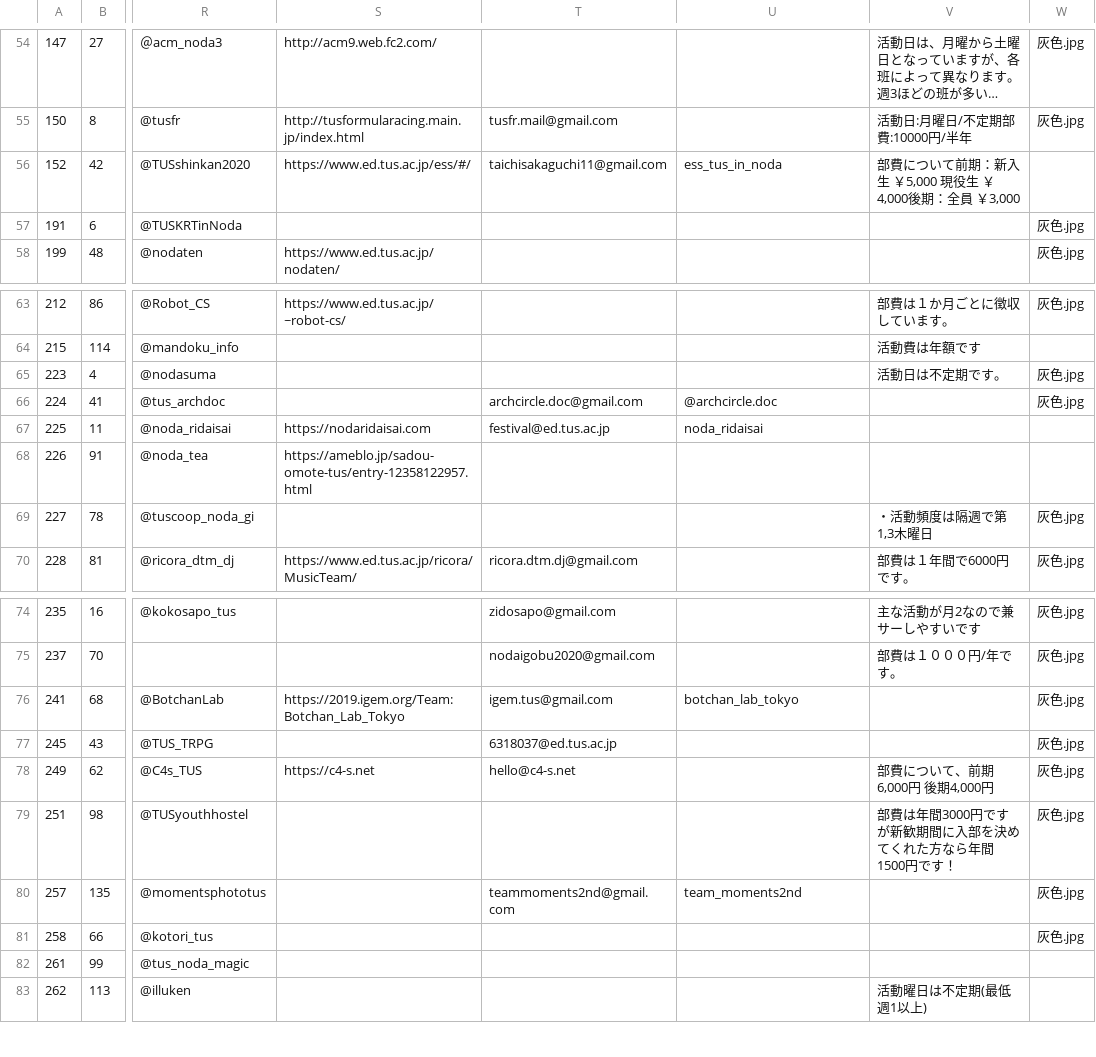
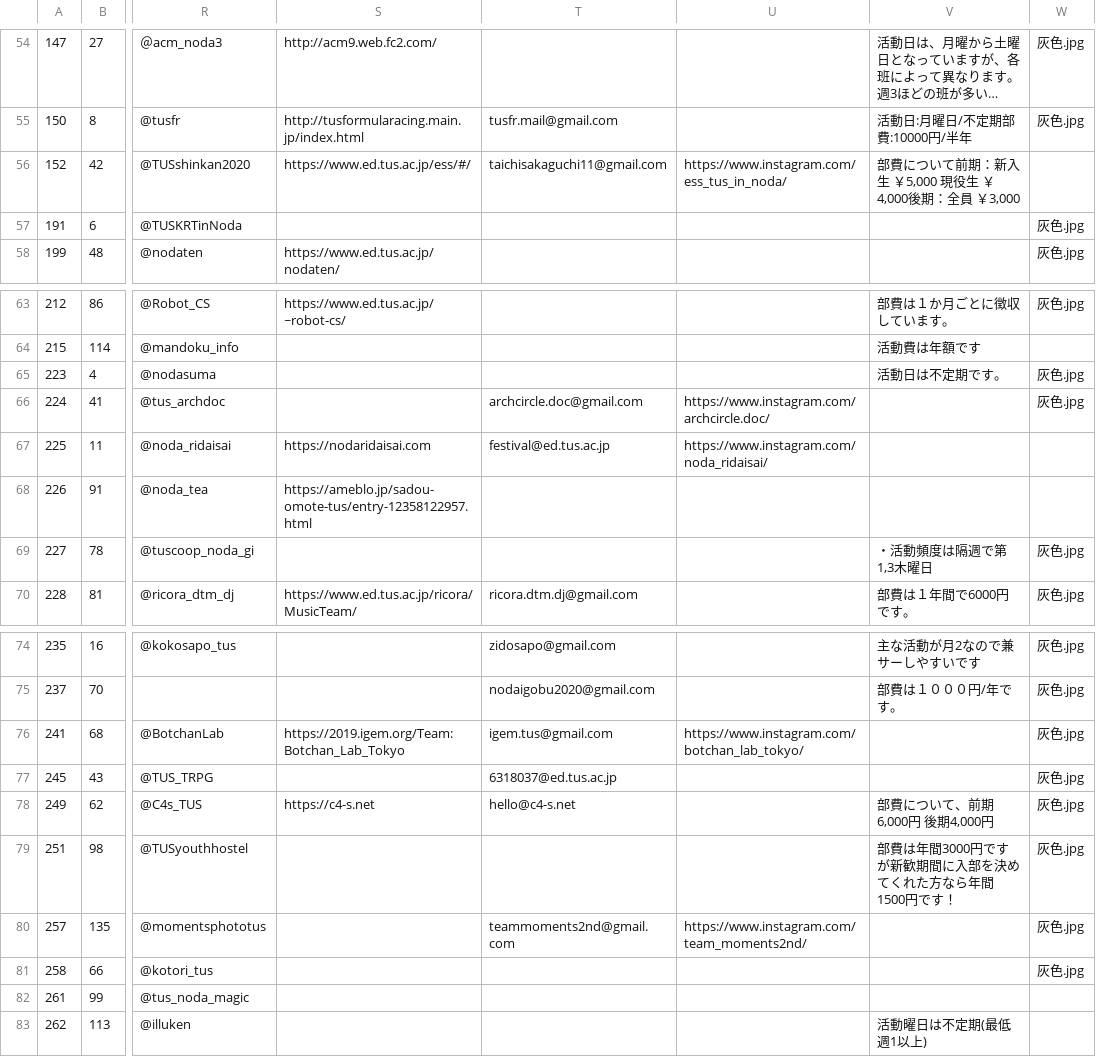
Before and after one commit to toshi-bp/shinkan_2020, a CSV file: circles/circleList.csv, drawn as a sheet; only a part is shown, gaps mark what is left out; long unchanged cells end in …; the diff names each change by its address in the sheet, - before the commit and + after, or states it on an @@ line.

Commit message:
essまで

```diff
--- a/circles/circleList.csv
+++ b/circles/circleList.csv
-U56: ess_tus_in_noda
+U56: https://www.instagram.com/ess_tus_in_noda/
-U66: @archcircle.doc
+U66: https://www.instagram.com/archcircle.doc/
-U67: noda_ridaisai
+U67: https://www.instagram.com/noda_ridaisai/
-U76: botchan_lab_tokyo
+U76: https://www.instagram.com/botchan_lab_tokyo/
-U80: team_moments2nd
+U80: https://www.instagram.com/team_moments2nd/
```
